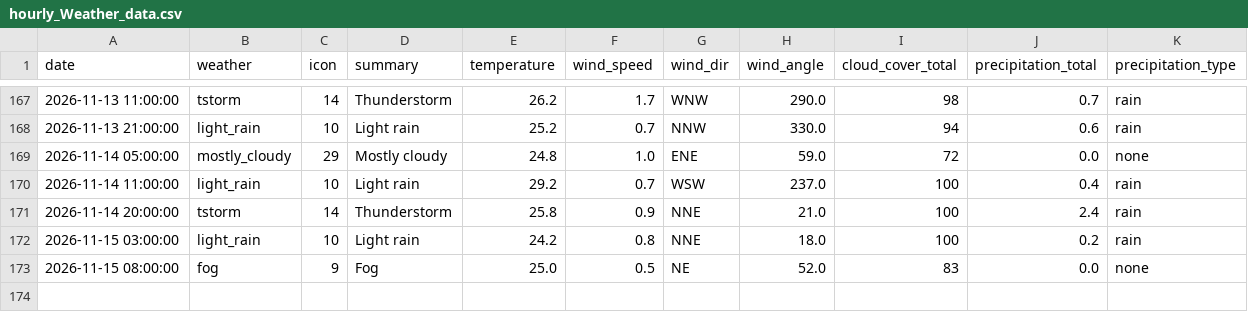
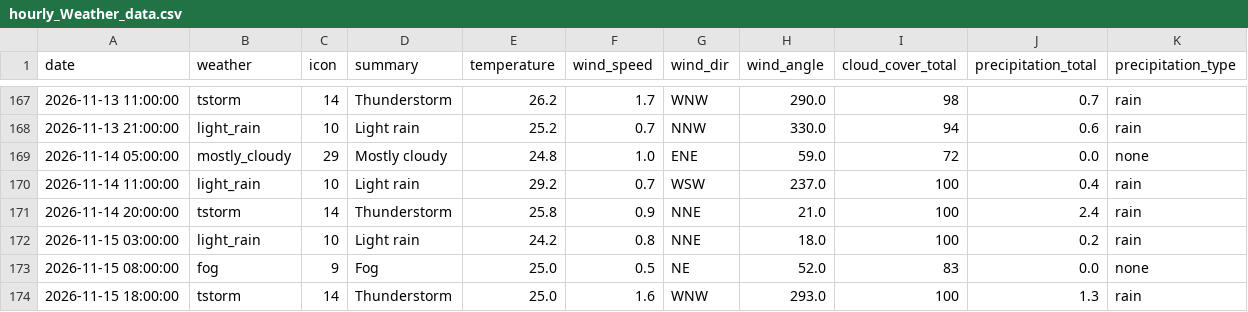
Before and after one commit to raynonpo/Project-Air, a CSV file: hourly_Weather_data.csv, drawn as a sheet; only a part is shown, gaps mark what is left out.

```diff
--- a/hourly_Weather_data.csv
+++ b/hourly_Weather_data.csv
@@ -173 +173,2 @@ date,weather,icon,summary,temperature,wind_speed,wind_dir,wind_angle,cloud_cover
 2026-11-15 08:00:00,fog,9,Fog,25.0,0.5,NE,52.0,83,0.0,none
+2026-11-15 18:00:00,tstorm,14,Thunderstorm,25.0,1.6,WNW,293.0,100,1.3,rain
```
Also changed, not shown: hourly_air_quality.csv.
